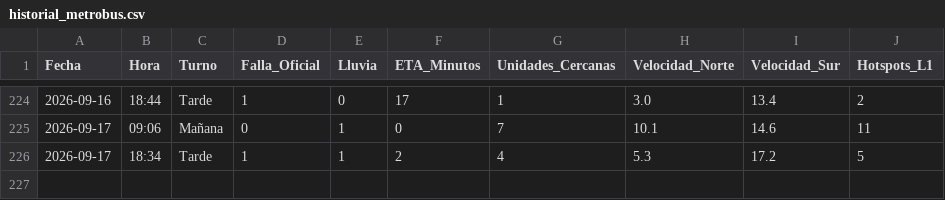
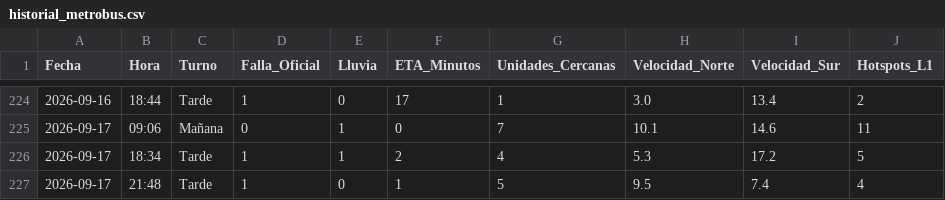
Before and after one commit to alanlortiz/metrobus, a CSV file: historial_metrobus.csv, drawn as a sheet; only a part is shown, gaps mark what is left out; the diff names each change by its address in the sheet, - before the commit and + after, or states it on an @@ line.

```diff
--- a/historial_metrobus.csv
+++ b/historial_metrobus.csv
+row 227: 2026-09-17 | 21:48 | Tarde | 1 | 0 | 1 | 5 | 9.5 | 7.4 | 4
```
